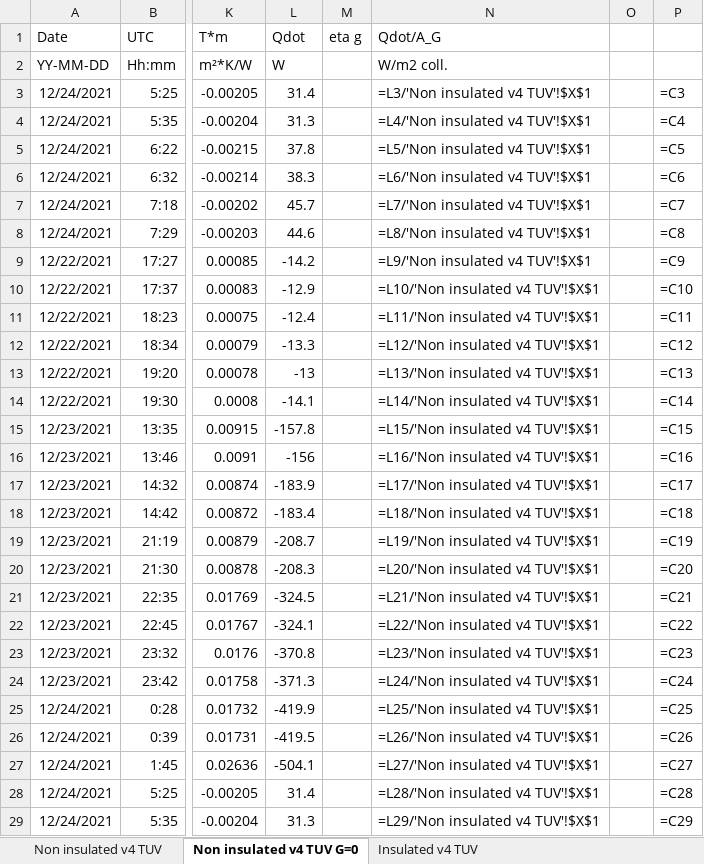
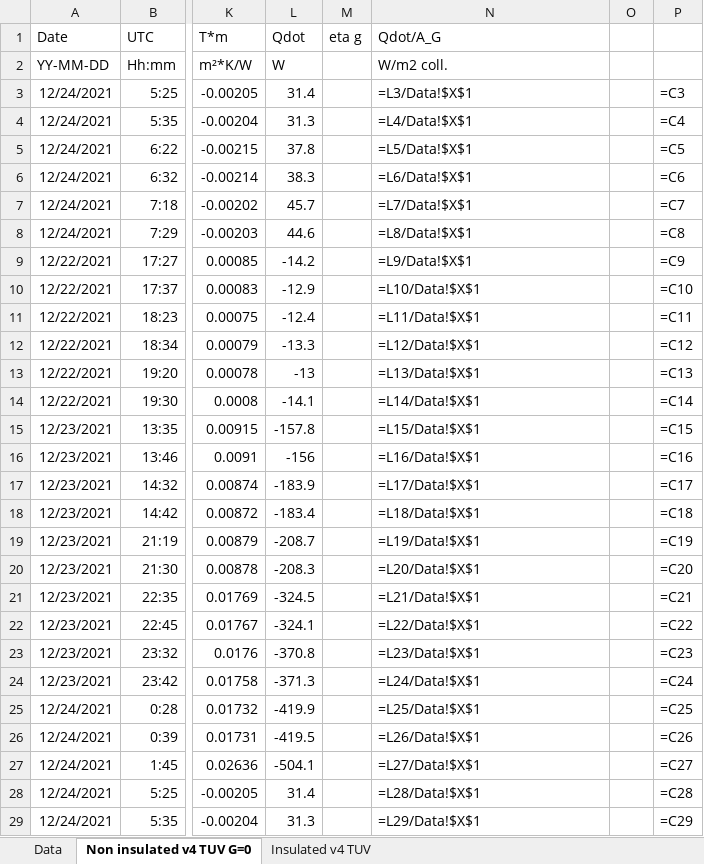
Before and after one commit to valentindelachaux/PVT, an Excel workbook: 220321_TUV_test_conditions.xlsx, sheet Non insulated v4 TUV G=0, drawn as a sheet; only a part is shown, gaps mark what is left out; values as stored, in another font and other column widths than the file's, no borders; formulas are shown in place of their values; the diff covers the shown part only; the diff names each change by its address in the sheet, - before the commit and + after, or states it on an @@ line.

```diff
--- a/220321_TUV_test_conditions.xlsx (sheet Non insulated v4 TUV G=0)
+++ b/220321_TUV_test_conditions.xlsx (sheet Non insulated v4 TUV G=0)
-sheet tab: Non insulated v4 TUV
+sheet tab: Data
-N3 (Qdot/A_G): =L3/'Non insulated v4 TUV'!$X$1
+N3 (Qdot/A_G): =L3/Data!$X$1
-N4 (Qdot/A_G): =L4/'Non insulated v4 TUV'!$X$1
+N4 (Qdot/A_G): =L4/Data!$X$1
-N5 (Qdot/A_G): =L5/'Non insulated v4 TUV'!$X$1
+N5 (Qdot/A_G): =L5/Data!$X$1
-N6 (Qdot/A_G): =L6/'Non insulated v4 TUV'!$X$1
+N6 (Qdot/A_G): =L6/Data!$X$1
-N7 (Qdot/A_G): =L7/'Non insulated v4 TUV'!$X$1
+N7 (Qdot/A_G): =L7/Data!$X$1
-N8 (Qdot/A_G): =L8/'Non insulated v4 TUV'!$X$1
+N8 (Qdot/A_G): =L8/Data!$X$1
-N9 (Qdot/A_G): =L9/'Non insulated v4 TUV'!$X$1
+N9 (Qdot/A_G): =L9/Data!$X$1
-N10 (Qdot/A_G): =L10/'Non insulated v4 TUV'!$X$1
+N10 (Qdot/A_G): =L10/Data!$X$1
-N11 (Qdot/A_G): =L11/'Non insulated v4 TUV'!$X$1
+N11 (Qdot/A_G): =L11/Data!$X$1
-N12 (Qdot/A_G): =L12/'Non insulated v4 TUV'!$X$1
+N12 (Qdot/A_G): =L12/Data!$X$1
-N13 (Qdot/A_G): =L13/'Non insulated v4 TUV'!$X$1
+N13 (Qdot/A_G): =L13/Data!$X$1
-N14 (Qdot/A_G): =L14/'Non insulated v4 TUV'!$X$1
+N14 (Qdot/A_G): =L14/Data!$X$1
-N15 (Qdot/A_G): =L15/'Non insulated v4 TUV'!$X$1
+N15 (Qdot/A_G): =L15/Data!$X$1
-N16 (Qdot/A_G): =L16/'Non insulated v4 TUV'!$X$1
+N16 (Qdot/A_G): =L16/Data!$X$1
-N17 (Qdot/A_G): =L17/'Non insulated v4 TUV'!$X$1
+N17 (Qdot/A_G): =L17/Data!$X$1
-N18 (Qdot/A_G): =L18/'Non insulated v4 TUV'!$X$1
+N18 (Qdot/A_G): =L18/Data!$X$1
-N19 (Qdot/A_G): =L19/'Non insulated v4 TUV'!$X$1
+N19 (Qdot/A_G): =L19/Data!$X$1
-N20 (Qdot/A_G): =L20/'Non insulated v4 TUV'!$X$1
+N20 (Qdot/A_G): =L20/Data!$X$1
-N21 (Qdot/A_G): =L21/'Non insulated v4 TUV'!$X$1
+N21 (Qdot/A_G): =L21/Data!$X$1
-N22 (Qdot/A_G): =L22/'Non insulated v4 TUV'!$X$1
+N22 (Qdot/A_G): =L22/Data!$X$1
-N23 (Qdot/A_G): =L23/'Non insulated v4 TUV'!$X$1
+N23 (Qdot/A_G): =L23/Data!$X$1
-N24 (Qdot/A_G): =L24/'Non insulated v4 TUV'!$X$1
+N24 (Qdot/A_G): =L24/Data!$X$1
-N25 (Qdot/A_G): =L25/'Non insulated v4 TUV'!$X$1
+N25 (Qdot/A_G): =L25/Data!$X$1
-N26 (Qdot/A_G): =L26/'Non insulated v4 TUV'!$X$1
+N26 (Qdot/A_G): =L26/Data!$X$1
-N27 (Qdot/A_G): =L27/'Non insulated v4 TUV'!$X$1
+N27 (Qdot/A_G): =L27/Data!$X$1
-N28 (Qdot/A_G): =L28/'Non insulated v4 TUV'!$X$1
+N28 (Qdot/A_G): =L28/Data!$X$1
-N29 (Qdot/A_G): =L29/'Non insulated v4 TUV'!$X$1
+N29 (Qdot/A_G): =L29/Data!$X$1
```
Also changed, not shown: 4 edited cells elsewhere in this sheet, sheet Data, sheet Insulated v4 TUV, 3 other files.
